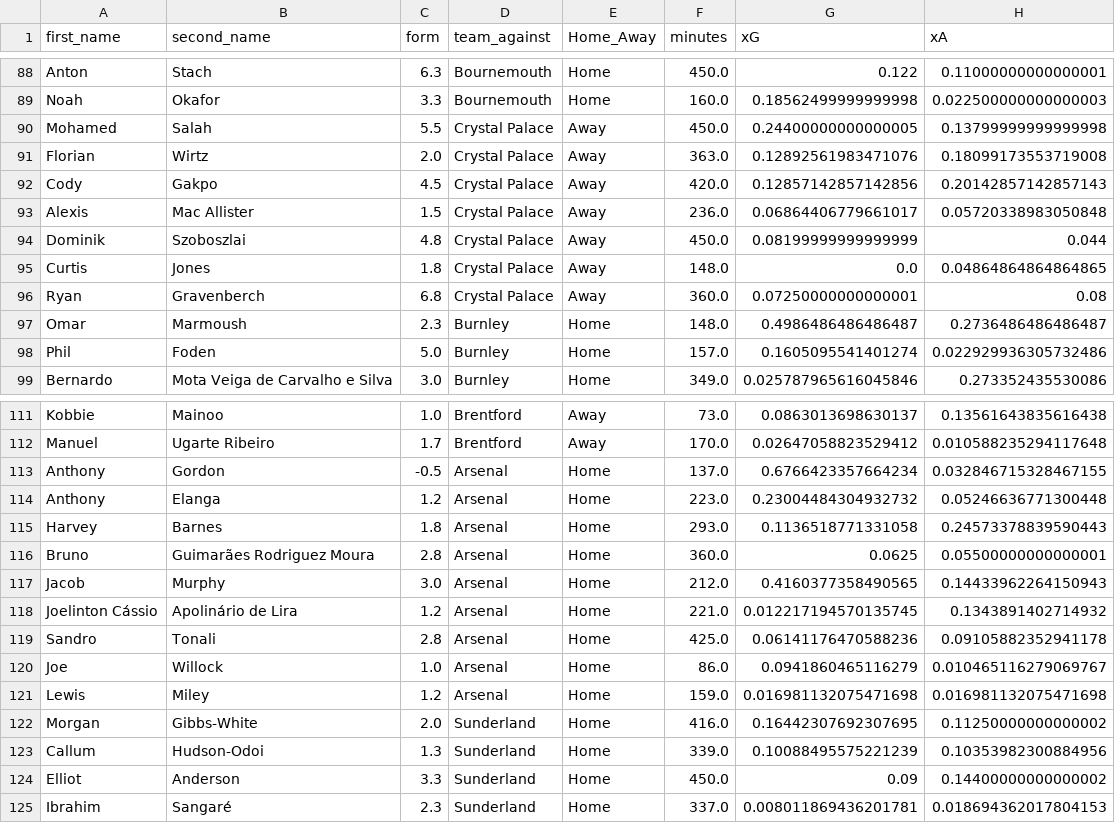
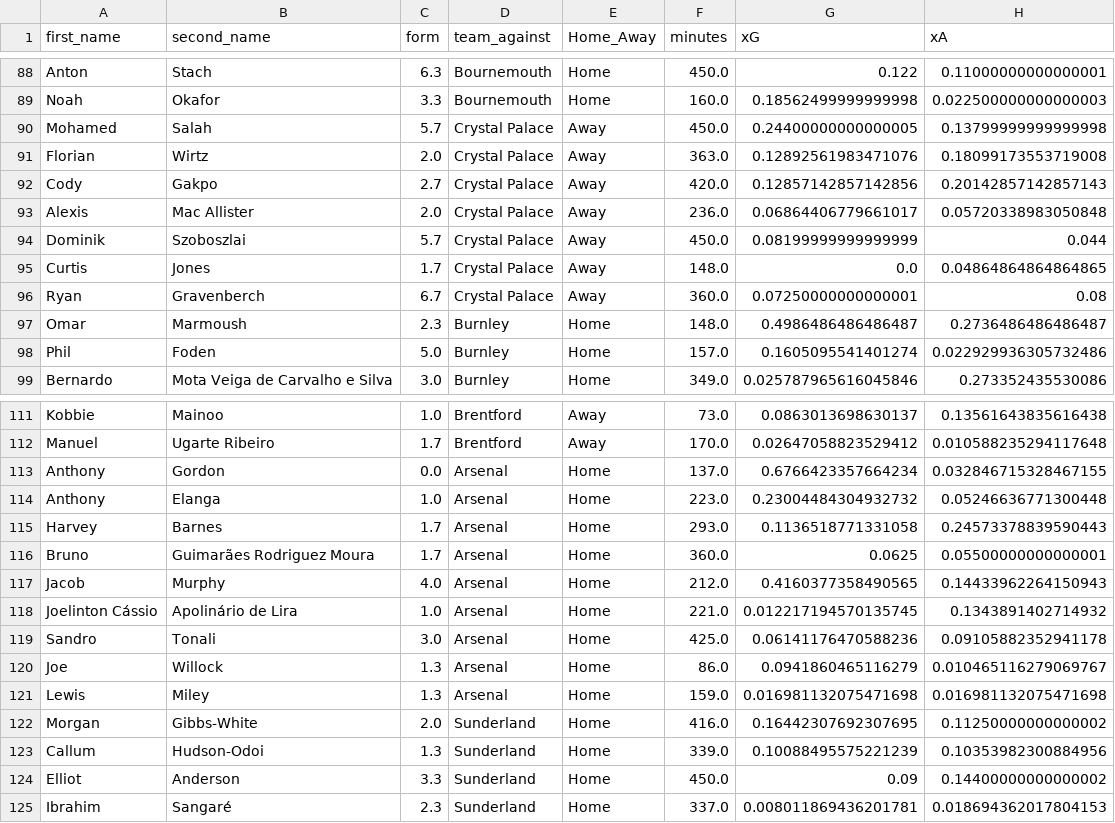
Before and after one commit to sarthakk88/FPL-Stats, a CSV file: data/midfielders_all.csv, drawn as a sheet; only a part is shown, gaps mark what is left out; the diff names each change by its address in the sheet, - before the commit and + after, or states it on an @@ line.

```diff
--- a/data/midfielders_all.csv
+++ b/data/midfielders_all.csv
-C90 (form): 5.5
+C90 (form): 5.7
-C92 (form): 4.5
+C92 (form): 2.7
-C93 (form): 1.5
+C93 (form): 2.0
-C94 (form): 4.8
+C94 (form): 5.7
-C95 (form): 1.8
+C95 (form): 1.7
-C96 (form): 6.8
+C96 (form): 6.7
-C113 (form): -0.5
+C113 (form): 0.0
-C114 (form): 1.2
+C114 (form): 1.0
-C115 (form): 1.8
+C115 (form): 1.7
-C116 (form): 2.8
+C116 (form): 1.7
-C117 (form): 3.0
+C117 (form): 4.0
-C118 (form): 1.2
+C118 (form): 1.0
-C119 (form): 2.8
+C119 (form): 3.0
-C120 (form): 1.0
+C120 (form): 1.3
-C121 (form): 1.2
+C121 (form): 1.3
```
Also changed, not shown: data/attackers_all.csv, data/attackers_away.csv, 5 other files.
